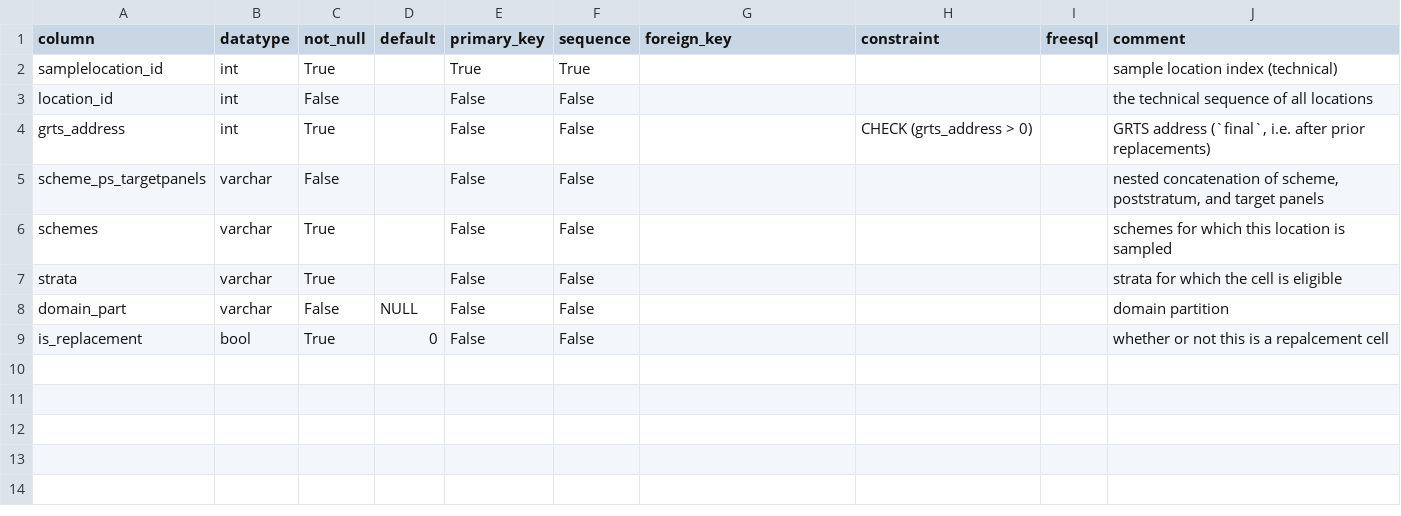
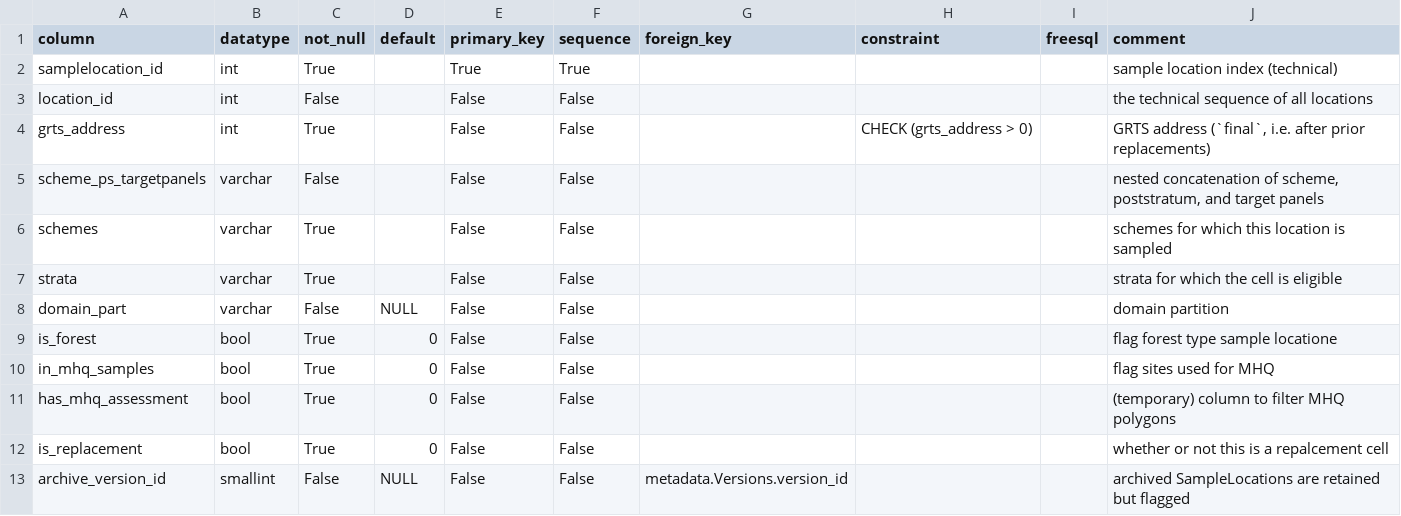
Before and after one commit to inbo/n2khab-mne-monitoring, a CSV file: 900_database_organization/mnmgwdb_db_structure/SampleLocations.csv, drawn as a sheet.

```diff
--- a/900_database_organization/mnmgwdb_db_structure/SampleLocations.csv
+++ b/900_database_organization/mnmgwdb_db_structure/SampleLocations.csv
@@ -8,2 +8,6 @@ strata,varchar,True,,False,False,,,,strata for which the cell is eligible
 domain_part,varchar,False,NULL,False,False,,,,domain partition
+is_forest,bool,True,0,False,False,,,,flag forest type sample locatione
+in_mhq_samples,bool,True,0,False,False,,,,flag sites used for MHQ
+has_mhq_assessment,bool,True,0,False,False,,,,(temporary) column to filter MHQ polygons
 is_replacement,bool,True,0,False,False,,,,whether or not this is a repalcement cell
+archive_version_id,smallint,False,NULL,False,False,metadata.Versions.version_id,,,archived SampleLocations are retained but flagged
```
Also changed, not shown: 900_database_organization/mnmgwdb_db_structure/ChemicalSamplingActivities.csv, 900_database_organization/mnmgwdb_db_structure/EXPOST.csv, 18 other files.
